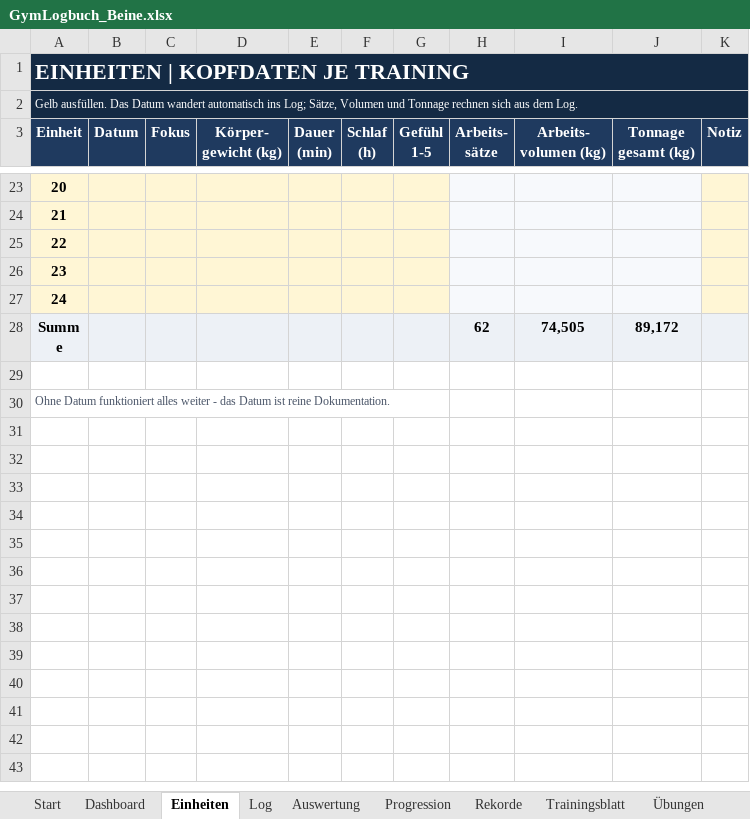
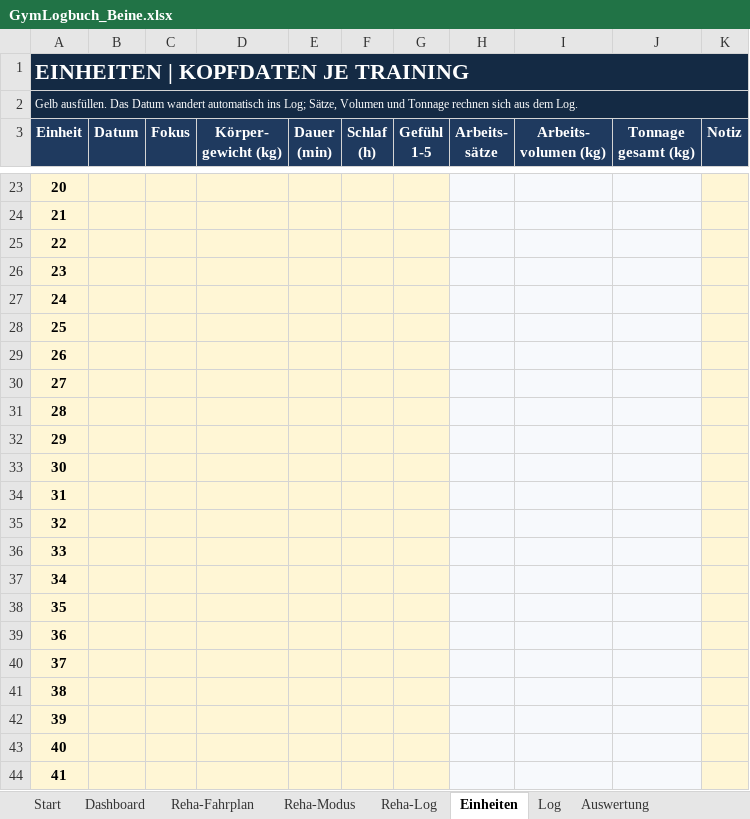
Before and after one commit to Ghostburaq/Burak, an Excel workbook: gym/GymLogbuch_Beine.xlsx, sheet Einheiten, drawn as a sheet; only a part is shown, gaps mark what is left out; the shorter side is filled out with more unchanged rows; values as stored, in another font and other column widths than the file's, no borders; the diff covers the shown part only; the diff names each change by its address in the sheet, - before the commit and + after, or states it on an @@ line.

```diff
--- a/gym/GymLogbuch_Beine.xlsx (sheet Einheiten)
+++ b/gym/GymLogbuch_Beine.xlsx (sheet Einheiten)
+sheet tab: Reha-Fahrplan
+sheet tab: Reha-Modus
+sheet tab: Reha-Log
+row 28: 25
+row 29: 26
+row 30: 27
+row 31: 28
+row 32: 29
+row 33: 30
+row 34: 31
+row 35: 32
+row 36: 33
+row 37: 34
+row 38: 35
+row 39: 36
+row 40: 37
+row 41: 38
+row 42: 39
+row 43: 40
+row 44: 41
```
Also changed, not shown: 19 added rows elsewhere in this sheet, sheet Trainingsblatt, sheet Übungen, sheet Auswertung, sheet Dashboard, sheet Start, formulas that keep their value, charts or pictures, 4 other files.
